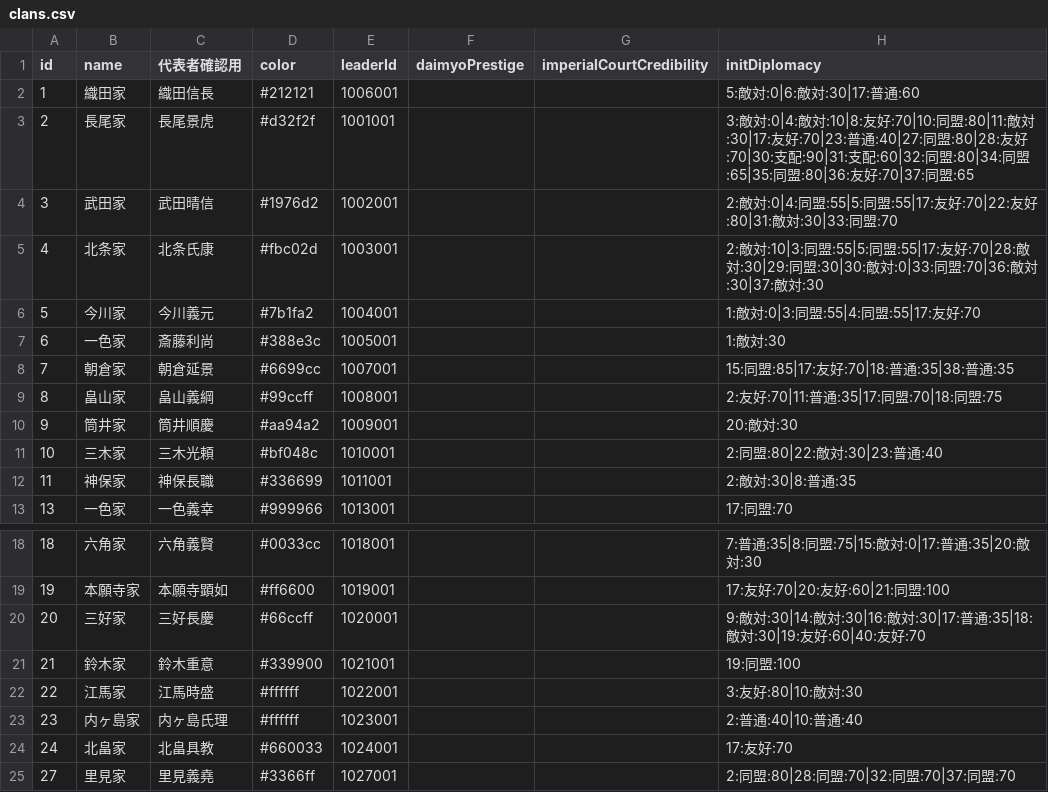
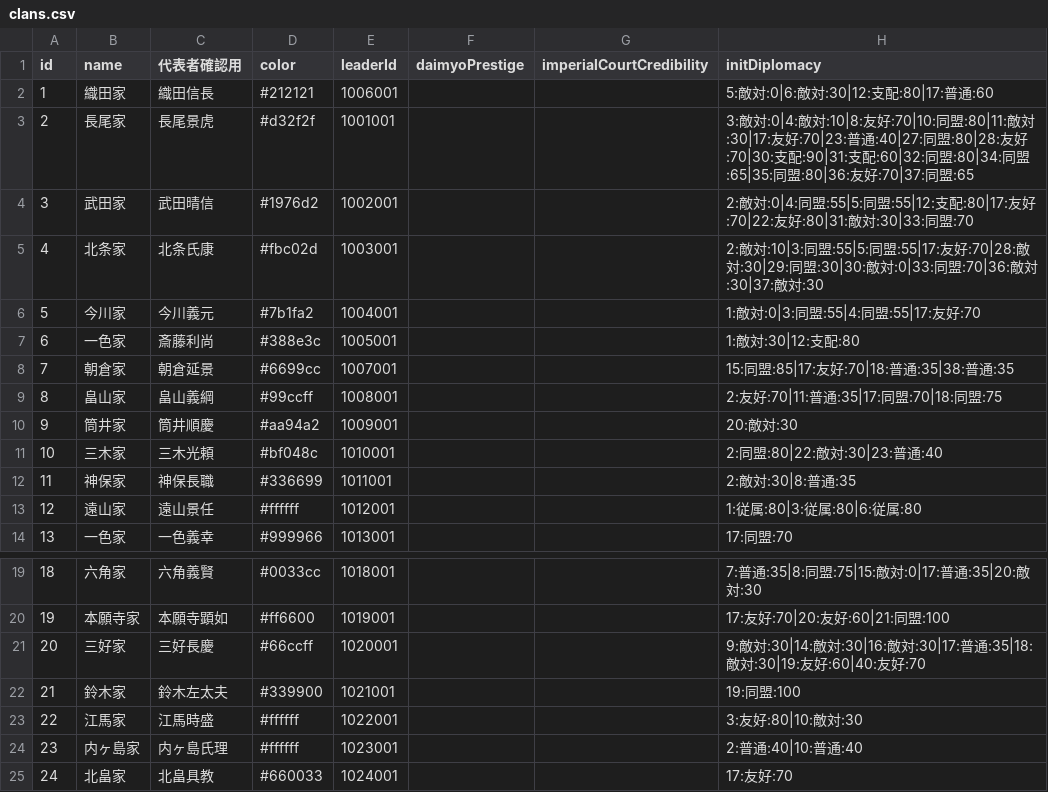
Before and after one commit to actrsys/sengoku-hadou, a CSV file: data/scenarios/1560_okehazama/clans.csv, drawn as a sheet; only a part is shown, gaps mark what is left out; the shorter side is filled out with more unchanged rows.

```diff
--- a/data/scenarios/1560_okehazama/clans.csv
+++ b/data/scenarios/1560_okehazama/clans.csv
@@ -1,8 +1,8 @@
 id,name,代表者確認用,color,leaderId,daimyoPrestige,imperialCourtCredibility,initDiplomacy
-1,織田家,織田信長,#212121,1006001,,,5:敵対:0|6:敵対:30|17:普通:60
+1,織田家,織田信長,#212121,1006001,,,5:敵対:0|6:敵対:30|12:支配:80|17:普通:60
 2,長尾家,長尾景虎,#d32f2f,1001001,,,3:敵対:0|4:敵対:10|8:友好:70|10:同盟:80|11:敵対:30|17:友好:70|23:普通:40|27:同盟:80|28:友好:70|30:支配:90|31:支配:60|32:同盟:80|34:同盟:65|35:同盟:80|36:友好:70|37:同盟:65
-3,武田家,武田晴信,#1976d2,1002001,,,2:敵対:0|4:同盟:55|5:同盟:55|17:友好:70|22:友好:80|31:敵対:30|33:同盟:70
+3,武田家,武田晴信,#1976d2,1002001,,,2:敵対:0|4:同盟:55|5:同盟:55|12:支配:80|17:友好:70|22:友好:80|31:敵対:30|33:同盟:70
 4,北条家,北条氏康,#fbc02d,1003001,,,2:敵対:10|3:同盟:55|5:同盟:55|17:友好:70|28:敵対:30|29:同盟:30|30:敵対:0|33:同盟:70|36:敵対:30|37:敵対:30
 5,今川家,今川義元,#7b1fa2,1004001,,,1:敵対:0|3:同盟:55|4:同盟:55|17:友好:70
-6,一色家,斎藤利尚,#388e3c,1005001,,,1:敵対:30
+6,一色家,斎藤利尚,#388e3c,1005001,,,1:敵対:30|12:支配:80
 7,朝倉家,朝倉延景,#6699cc,1007001,,,15:同盟:85|17:友好:70|18:普通:35|38:普通:35
@@ -12,2 +12,3 @@ id,name,代表者確認用,color,leaderId,daimyoPrestige,imperialCourtCredibilit
 11,神保家,神保長職,#336699,1011001,,,2:敵対:30|8:普通:35
+12,遠山家,遠山景任,#ffffff,1012001,,,1:従属:80|3:従属:80|6:従属:80
 13,一色家,一色義幸,#999966,1013001,,,17:同盟:70
@@ -20,3 +21,3 @@ id,name,代表者確認用,color,leaderId,daimyoPrestige,imperialCourtCredibilit
 20,三好家,三好長慶,#66ccff,1020001,,,9:敵対:30|14:敵対:30|16:敵対:30|17:普通:35|18:敵対:30|19:友好:60|40:友好:70
-21,鈴木家,鈴木重意,#339900,1021001,,,19:同盟:100
+21,鈴木家,鈴木左太夫,#339900,1021001,,,19:同盟:100
 22,江馬家,江馬時盛,#ffffff,1022001,,,3:友好:80|10:敵対:30
```
Also changed, not shown: data/scenarios/1560_okehazama/castles.csv, data/scenarios/1560_okehazama/warriors.csv.
